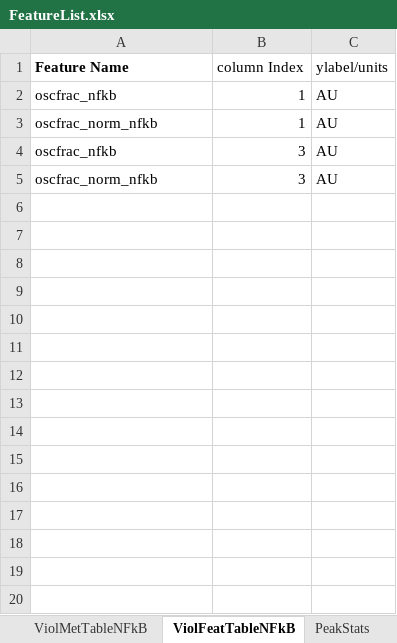
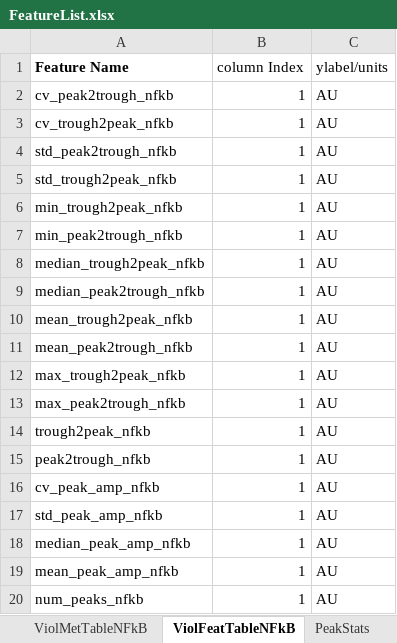
Before and after one commit to stefanieluecke/MACKtrack-for-NFkappaB-and-p38-dynamics, an Excel workbook: Metrics_SL/FeatureList.xlsx, sheet ViolFeatTableNFkB, drawn as a sheet; only a part is shown; values as stored, in another font and other column widths than the file's, no borders; charts and pictures not drawn; removed rows and columns are numbered as before the commit, all else as after; the diff covers the shown part only; the diff names each change by its address in the sheet, - before the commit and + after, or states it on an @@ line.

```diff
--- a/Metrics_SL/FeatureList.xlsx (sheet ViolFeatTableNFkB)
+++ b/Metrics_SL/FeatureList.xlsx (sheet ViolFeatTableNFkB)
-A2 (Feature Name): oscfrac_nfkb
+A2 (Feature Name): cv_peak2trough_nfkb
+row 3: cv_trough2peak_nfkb | 1 | AU
+row 4: std_peak2trough_nfkb | 1 | AU
+row 5: std_trough2peak_nfkb | 1 | AU
+row 6: min_trough2peak_nfkb | 1 | AU
+row 7: min_peak2trough_nfkb | 1 | AU
+row 8: median_trough2peak_nfkb | 1 | AU
+row 9: median_peak2trough_nfkb | 1 | AU
+row 10: mean_trough2peak_nfkb | 1 | AU
+row 11: mean_peak2trough_nfkb | 1 | AU
+row 12: max_trough2peak_nfkb | 1 | AU
+row 13: max_peak2trough_nfkb | 1 | AU
+row 14: trough2peak_nfkb | 1 | AU
+row 15: peak2trough_nfkb | 1 | AU
+row 16: cv_peak_amp_nfkb | 1 | AU
+row 17: std_peak_amp_nfkb | 1 | AU
+row 18: median_peak_amp_nfkb | 1 | AU
+row 19: mean_peak_amp_nfkb | 1 | AU
-A20 (Feature Name): oscfrac_norm_nfkb
+A20 (Feature Name): num_peaks_nfkb
-row 4: oscfrac_nfkb | 3 | AU
-row 5: oscfrac_norm_nfkb | 3 | AU
```
Also changed, not shown: 21 added rows elsewhere in this sheet, sheet ViolFeatTableKTR, 15 other files.
